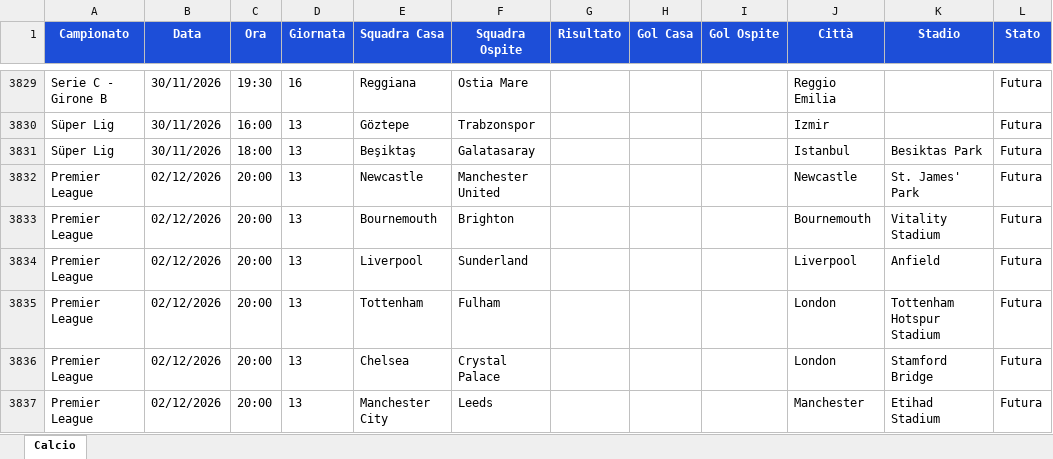
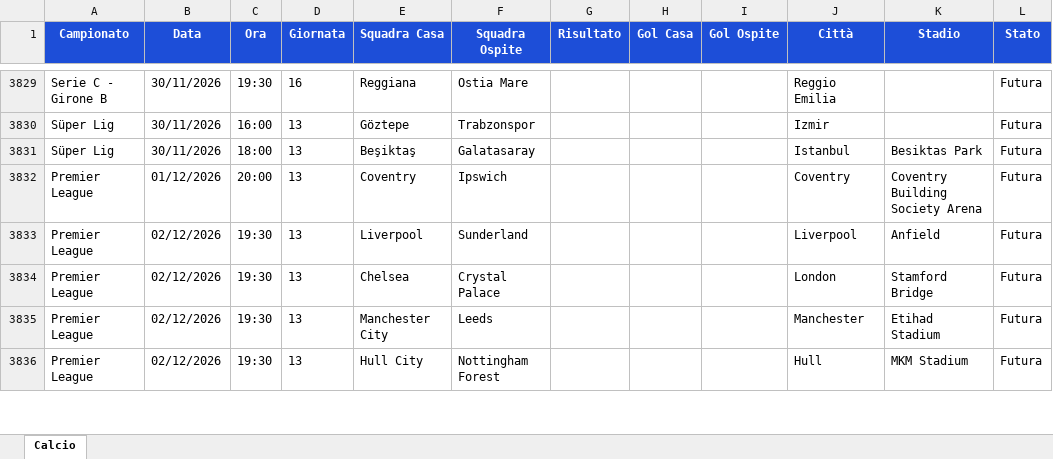
Before and after one commit to Gesss26/GesssAI-Pro---Auto, an Excel workbook: excel/GesssAI_Input.xlsx, sheet Calcio, drawn as a sheet; only a part is shown, gaps mark what is left out; values as stored, in another font and other column widths than the file's, no borders; removed rows and columns are numbered as before the commit, all else as after; the diff covers the shown part only; the diff names each change by its address in the sheet, - before the commit and + after, or states it on an @@ line.

```diff
--- a/excel/GesssAI_Input.xlsx (sheet Calcio)
+++ b/excel/GesssAI_Input.xlsx (sheet Calcio)
-row 3832: Premier League | 02/12/2026 | 20:00 | 13 | Newcastle | Manchester United |  |  |  | Newcastle | St. James' Park | Futura
-B3832 (Data): 02/12/2026
+B3832 (Data): 01/12/2026
-E3832 (Squadra Casa): Bournemouth
+E3832 (Squadra Casa): Coventry
-F3832 (Squadra Ospite): Brighton
+F3832 (Squadra Ospite): Ipswich
-J3832 (Città): Bournemouth
+J3832 (Città): Coventry
-K3832 (Stadio): Vitality Stadium
+K3832 (Stadio): Coventry Building Society Arena
-C3833 (Ora): 20:00
+C3833 (Ora): 19:30
-row 3835: Premier League | 02/12/2026 | 20:00 | 13 | Tottenham | Fulham |  |  |  | London | Tottenham Hotspur Stadium | Futura
-C3834:C3835 (Ora): 20:00
+C3834:C3835 (Ora): 19:30
+row 3836: Premier League | 02/12/2026 | 19:30 | 13 | Hull City | Nottingham Forest |  |  |  | Hull | MKM Stadium | Futura
```
Also changed, not shown: 9 added rows, 8 removed rows and 212 edited cells elsewhere in this sheet, 2 other files.
